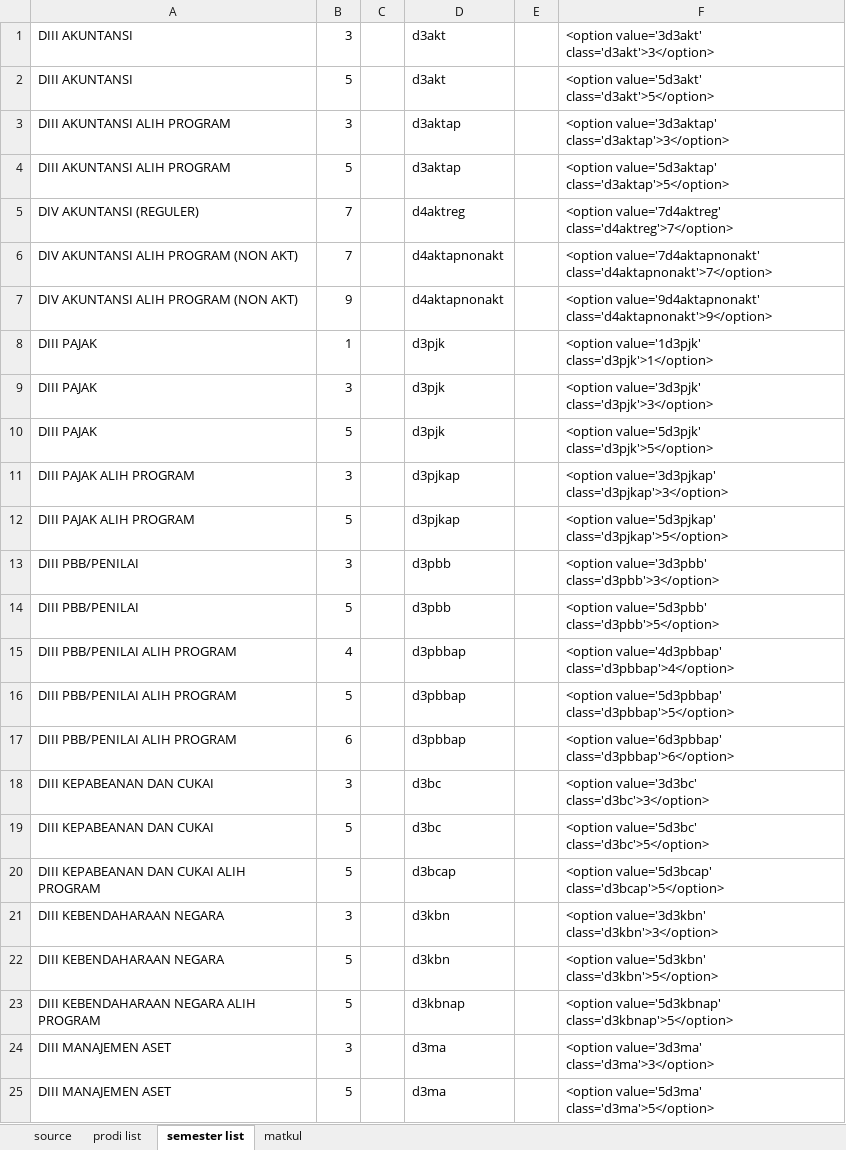
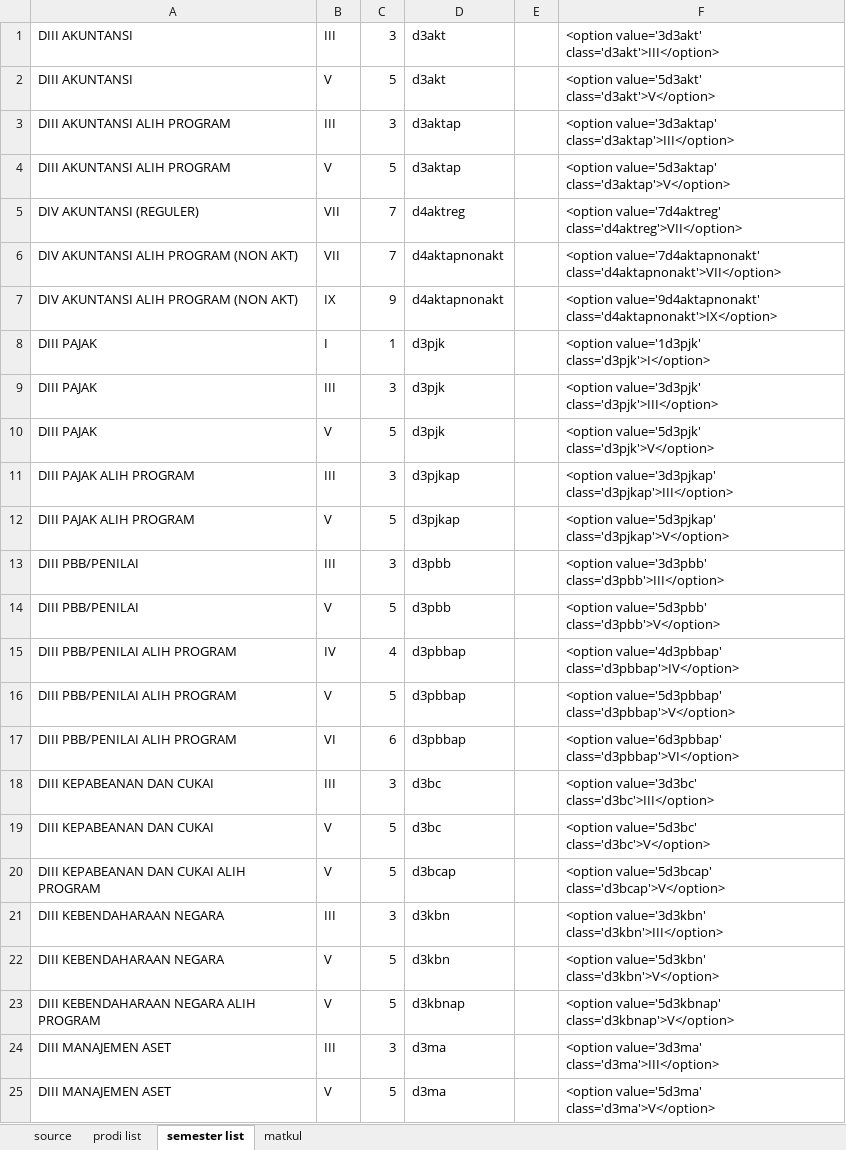
Before and after one commit to walidsj/toolujian, an Excel workbook: doc/Tabel Referensi by Walid.xlsx, sheet semester list, drawn as a sheet; values as stored, in another font and other column widths than the file's, no borders; removed rows and columns are numbered as before the commit, all else as after; the diff names each change by its address in the sheet, - before the commit and + after, or states it on an @@ line.

```diff
--- a/doc/Tabel Referensi by Walid.xlsx (sheet semester list)
+++ b/doc/Tabel Referensi by Walid.xlsx (sheet semester list)
+column B, rows 1-25: III | V | III | V | VII | VII | IX | I | III | V | III | V | III | V | IV | V | VI | III | V | V | III | V | V | III | V
-column C, empty
-F1: <option value='3d3akt' class='d3akt'>3</option>
+F1: <option value='3d3akt' class='d3akt'>III</option>
-F2: <option value='5d3akt' class='d3akt'>5</option>
+F2: <option value='5d3akt' class='d3akt'>V</option>
-F3: <option value='3d3aktap' class='d3aktap'>3</option>
+F3: <option value='3d3aktap' class='d3aktap'>III</option>
-F4: <option value='5d3aktap' class='d3aktap'>5</option>
+F4: <option value='5d3aktap' class='d3aktap'>V</option>
-F5: <option value='7d4aktreg' class='d4aktreg'>7</option>
+F5: <option value='7d4aktreg' class='d4aktreg'>VII</option>
-F6: <option value='7d4aktapnonakt' class='d4aktapnonakt'>7</option>
+F6: <option value='7d4aktapnonakt' class='d4aktapnonakt'>VII</option>
-F7: <option value='9d4aktapnonakt' class='d4aktapnonakt'>9</option>
+F7: <option value='9d4aktapnonakt' class='d4aktapnonakt'>IX</option>
-F8: <option value='1d3pjk' class='d3pjk'>1</option>
+F8: <option value='1d3pjk' class='d3pjk'>I</option>
-F9: <option value='3d3pjk' class='d3pjk'>3</option>
+F9: <option value='3d3pjk' class='d3pjk'>III</option>
-F10: <option value='5d3pjk' class='d3pjk'>5</option>
+F10: <option value='5d3pjk' class='d3pjk'>V</option>
-F11: <option value='3d3pjkap' class='d3pjkap'>3</option>
+F11: <option value='3d3pjkap' class='d3pjkap'>III</option>
-F12: <option value='5d3pjkap' class='d3pjkap'>5</option>
+F12: <option value='5d3pjkap' class='d3pjkap'>V</option>
-F13: <option value='3d3pbb' class='d3pbb'>3</option>
+F13: <option value='3d3pbb' class='d3pbb'>III</option>
-F14: <option value='5d3pbb' class='d3pbb'>5</option>
+F14: <option value='5d3pbb' class='d3pbb'>V</option>
-F15: <option value='4d3pbbap' class='d3pbbap'>4</option>
+F15: <option value='4d3pbbap' class='d3pbbap'>IV</option>
-F16: <option value='5d3pbbap' class='d3pbbap'>5</option>
+F16: <option value='5d3pbbap' class='d3pbbap'>V</option>
-F17: <option value='6d3pbbap' class='d3pbbap'>6</option>
+F17: <option value='6d3pbbap' class='d3pbbap'>VI</option>
-F18: <option value='3d3bc' class='d3bc'>3</option>
+F18: <option value='3d3bc' class='d3bc'>III</option>
-F19: <option value='5d3bc' class='d3bc'>5</option>
+F19: <option value='5d3bc' class='d3bc'>V</option>
-F20: <option value='5d3bcap' class='d3bcap'>5</option>
+F20: <option value='5d3bcap' class='d3bcap'>V</option>
-F21: <option value='3d3kbn' class='d3kbn'>3</option>
+F21: <option value='3d3kbn' class='d3kbn'>III</option>
-F22: <option value='5d3kbn' class='d3kbn'>5</option>
+F22: <option value='5d3kbn' class='d3kbn'>V</option>
-F23: <option value='5d3kbnap' class='d3kbnap'>5</option>
+F23: <option value='5d3kbnap' class='d3kbnap'>V</option>
-F24: <option value='3d3ma' class='d3ma'>3</option>
+F24: <option value='3d3ma' class='d3ma'>III</option>
-F25: <option value='5d3ma' class='d3ma'>5</option>
+F25: <option value='5d3ma' class='d3ma'>V</option>
```
Also changed, not shown: 2 other files.
